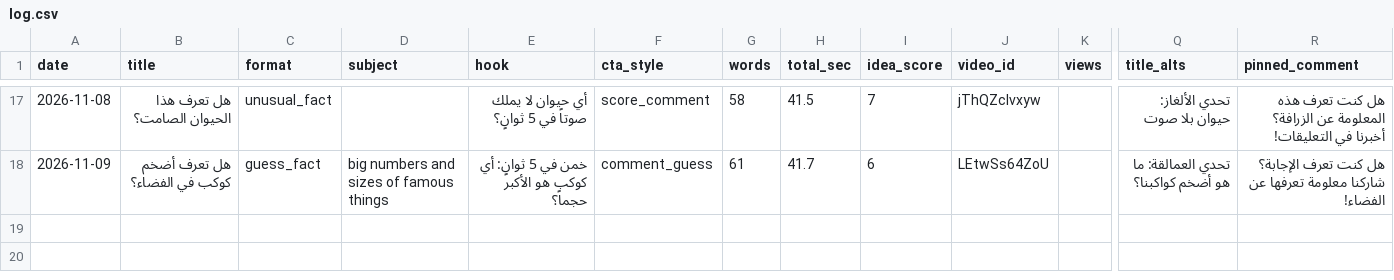
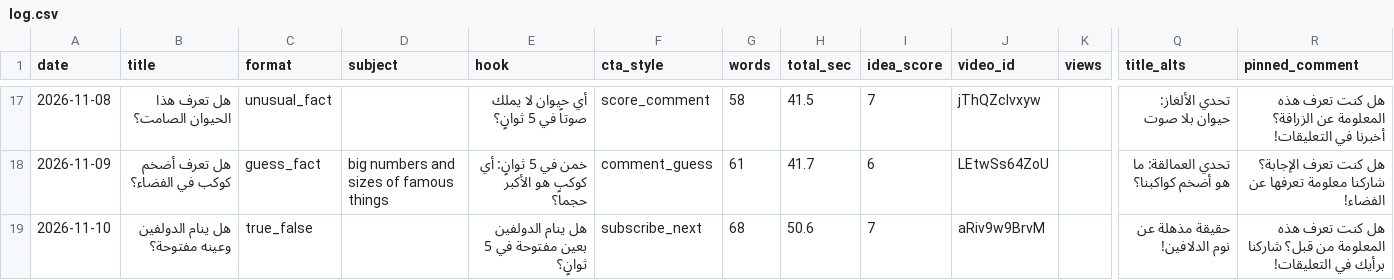
Before and after one commit to Mezfer/psych-shorts, a CSV file: log.csv, drawn as a sheet; only a part is shown, gaps mark what is left out; rows hold the shown columns only; the diff names each change by its address in the sheet, - before the commit and + after, or states it on an @@ line.

```diff
--- a/log.csv
+++ b/log.csv
+row 19: 2026-11-10 | هل ينام الدولفين وعينه مفتوحة؟ | true_false |  | هل ينام الدولفين بعين مفتوحة في 5 ثوانٍ؟ | subscribe_next | 68 | 50.6 | 7 | aRiv9w9BrvM |  | حقيقة مذهلة عن نوم الدلافين! | هل كنت تعرف هذه المعلومة من قبل؟ شاركنا برأيك في التعليقات!
```
Also changed, not shown: 2 other files.
